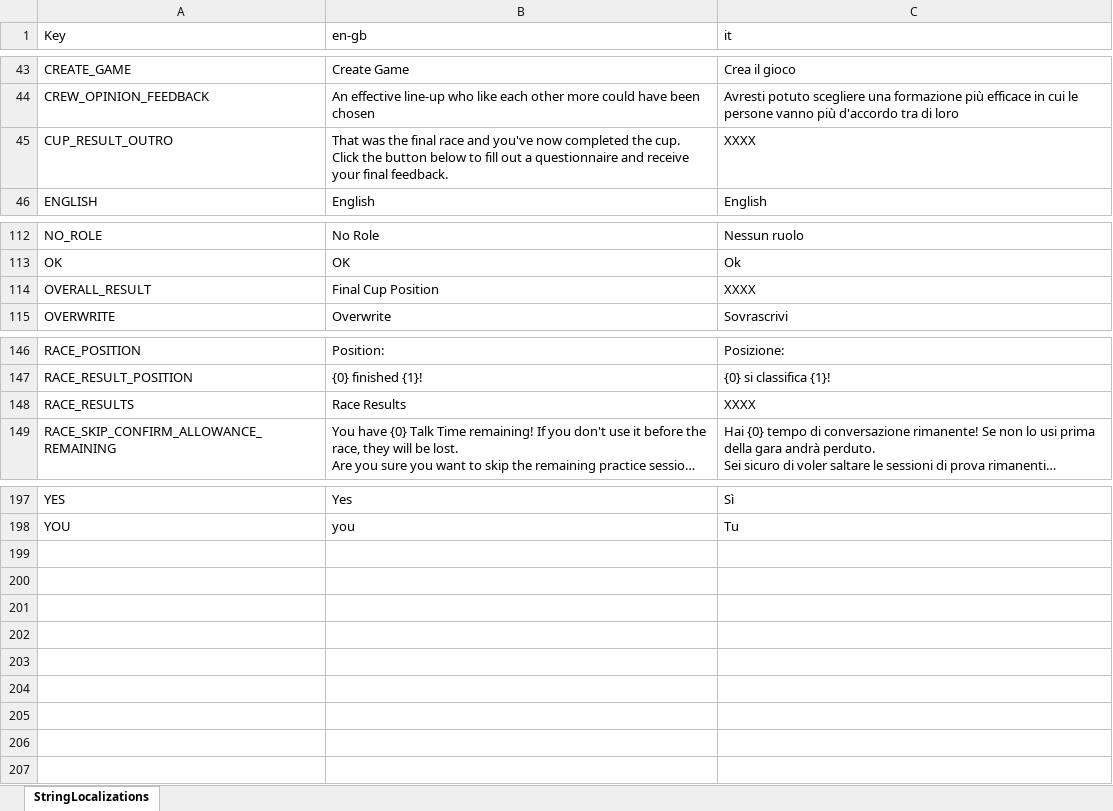
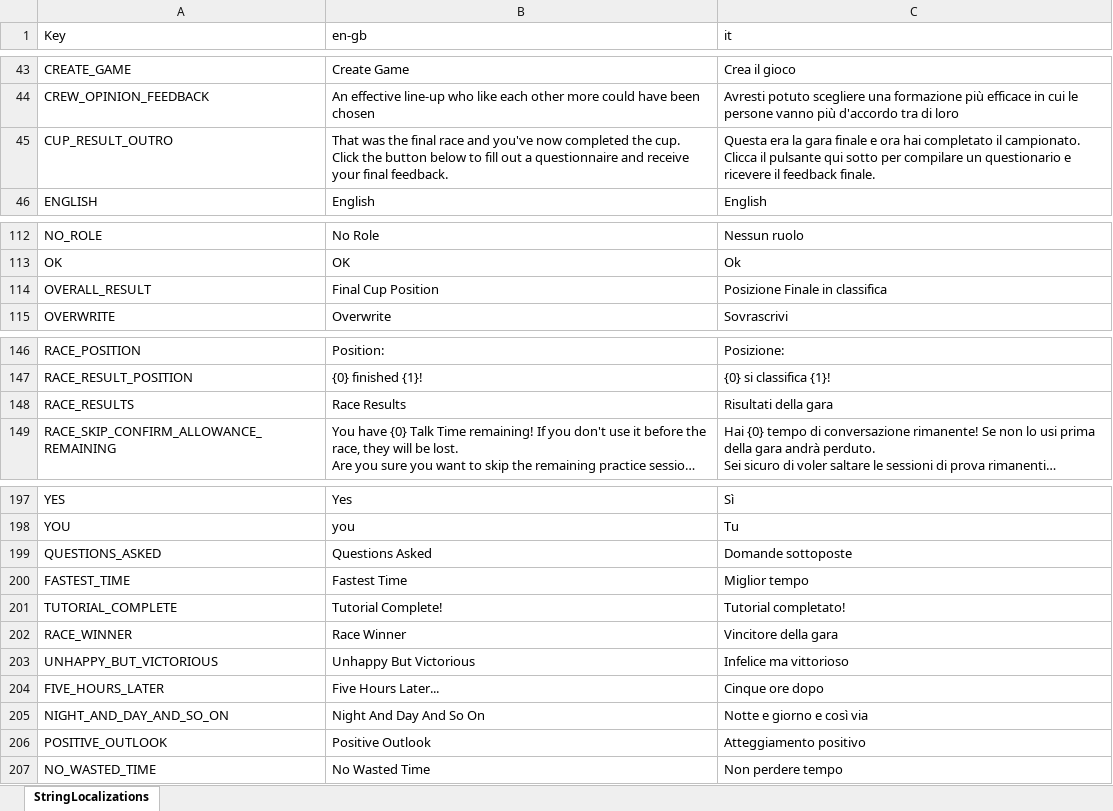
Before and after one commit to playgen/sports-team-manager, an Excel workbook: stm-unity/Assets/Resources/Localization/Sports Team Manager Localization.xlsx, sheet StringLocalizations, drawn as a sheet; only a part is shown, gaps mark what is left out; long unchanged cells end in …; values as stored, in another font and other column widths than the file's, no borders; charts and pictures not drawn; ↵ is a line break in a cell; the diff names each change by its address in the sheet, - before the commit and + after, or states it on an @@ line.

```diff
--- a/stm-unity/Assets/Resources/Localization/Sports Team Manager Localization.xlsx (sheet StringLocalizations)
+++ b/stm-unity/Assets/Resources/Localization/Sports Team Manager Localization.xlsx (sheet StringLocalizations)
-C45 (it): XXXX
+C45 (it): Questa era la gara finale e ora hai completato il campionato. ↵ Clicca il pulsante qui sotto per compilare un questionario e ricevere il feedback finale.
-C114 (it): XXXX
+C114 (it): Posizione Finale in classifica
-C148 (it): XXXX
+C148 (it): Risultati della gara
+row 199: QUESTIONS_ASKED | Questions Asked | Domande sottoposte
+row 200: FASTEST_TIME | Fastest Time | Miglior tempo
+row 201: TUTORIAL_COMPLETE | Tutorial Complete! | Tutorial completato!
+row 202: RACE_WINNER | Race Winner | Vincitore della gara
+row 203: UNHAPPY_BUT_VICTORIOUS | Unhappy But Victorious | Infelice ma vittorioso
+row 204: FIVE_HOURS_LATER | Five Hours Later... | Cinque ore dopo
+row 205: NIGHT_AND_DAY_AND_SO_ON | Night And Day And So On | Notte e giorno e così via
+row 206: POSITIVE_OUTLOOK | Positive Outlook | Atteggiamento positivo
+row 207: NO_WASTED_TIME | No Wasted Time | Non perdere tempo
```
Also changed, not shown: 7 other files.
